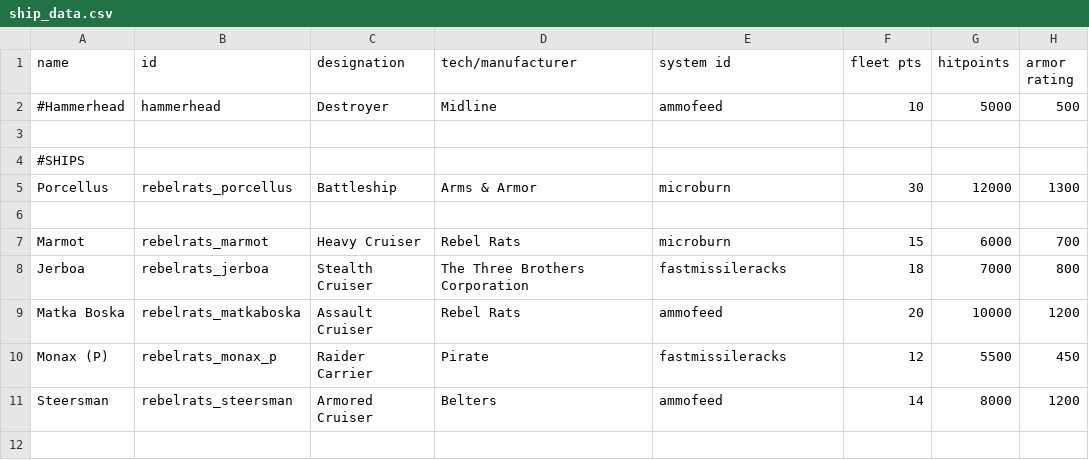
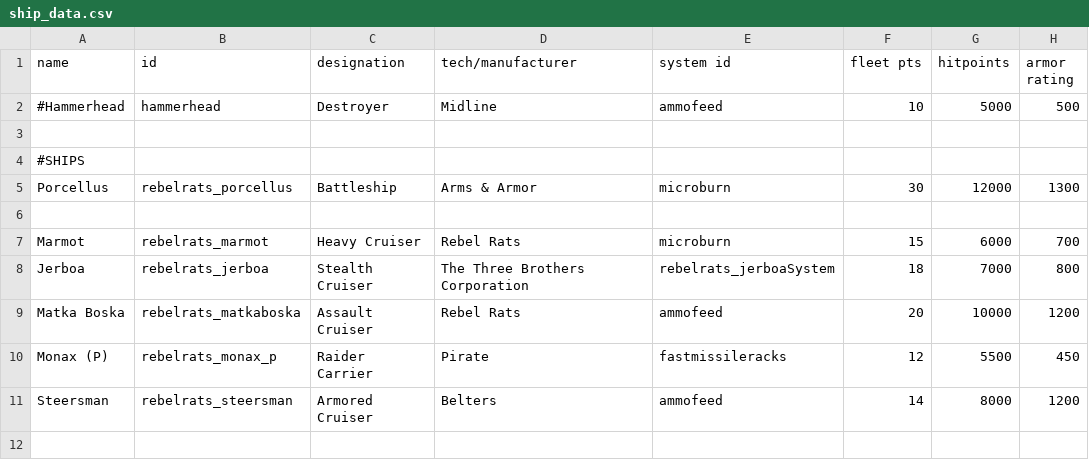
Before and after one commit to masterraven19/Rebel-Rats, a CSV file: data/hulls/ship_data.csv, drawn as a sheet; only a part is shown; the diff names each change by its address in the sheet, - before the commit and + after, or states it on an @@ line.

Commit message:
Fixed Jerboa System (again)
hopefully
Added separate EveryFrame combat script for it
Added jitter effect

```diff
--- a/data/hulls/ship_data.csv
+++ b/data/hulls/ship_data.csv
-E8 (system id): fastmissileracks
+E8 (system id): rebelrats_jerboaSystem
```
Also changed, not shown: data/shipsystems/ship_systems.csv, 5 other files.
